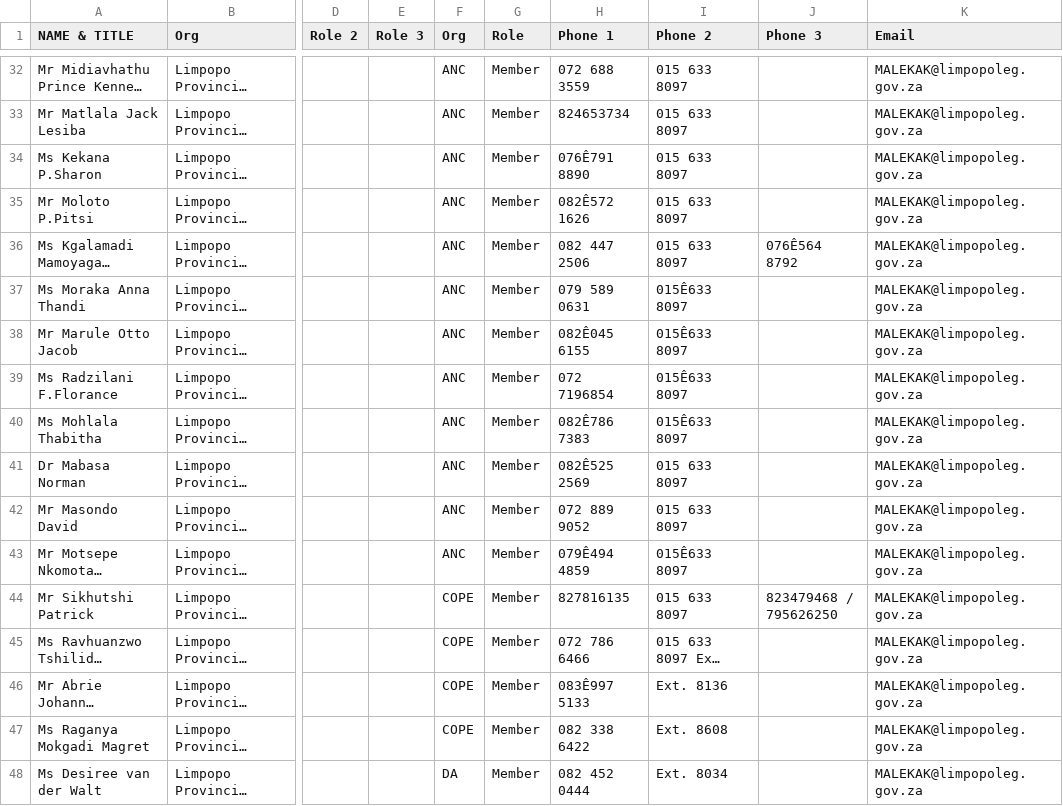
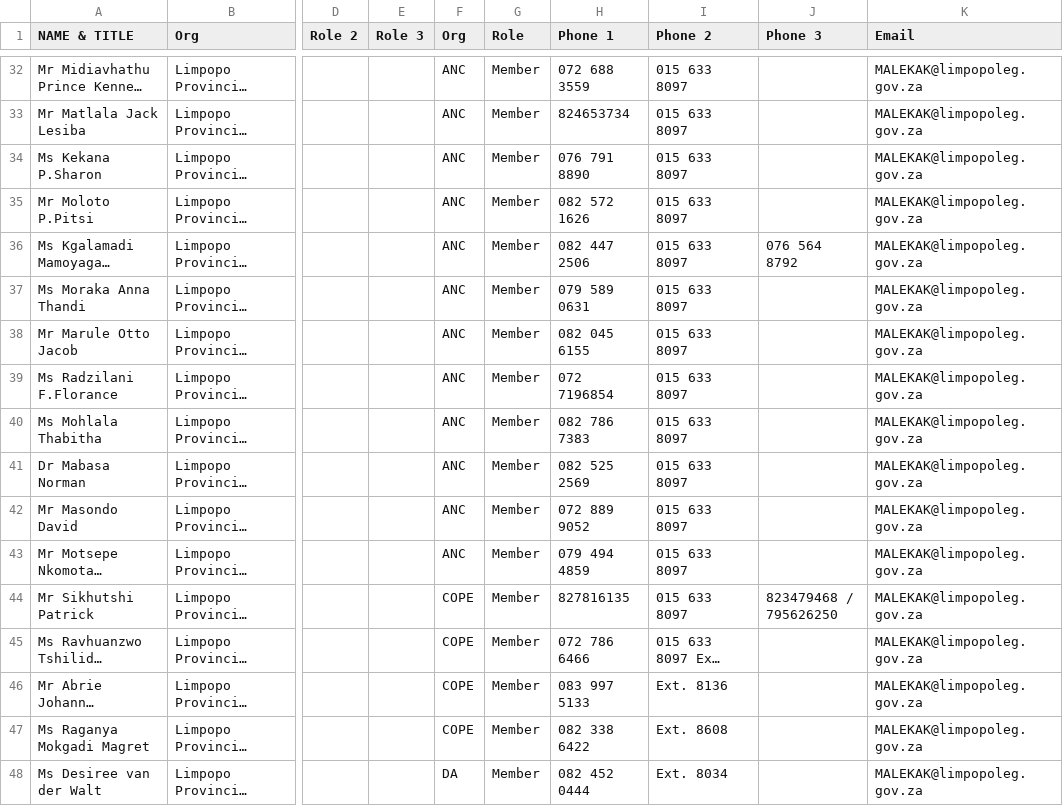
Before and after one commit to mysociety/pombola, a CSV file: pombola/south_africa/data/legislature_members/limpopo.csv, drawn as a sheet; only a part is shown, gaps mark what is left out; long unchanged cells end in …; the diff covers the shown part only; the diff names each change by its address in the sheet, - before the commit and + after, or states it on an @@ line.

Commit message:
Correct some details so that the import does not conflict with existing entries

```diff
--- a/pombola/south_africa/data/legislature_members/limpopo.csv
+++ b/pombola/south_africa/data/legislature_members/limpopo.csv
-H34 (Phone 1): 076Ê791 8890
+H34 (Phone 1): 076 791 8890
-H35 (Phone 1): 082Ê572 1626
+H35 (Phone 1): 082 572 1626
-J36 (Phone 3): 076Ê564 8792
+J36 (Phone 3): 076 564 8792
-I37:I40 (Phone 2): 015Ê633 8097
+I37:I40 (Phone 2): 015 633 8097
-H38 (Phone 1): 082Ê045 6155
+H38 (Phone 1): 082 045 6155
-H40 (Phone 1): 082Ê786 7383
+H40 (Phone 1): 082 786 7383
-H41 (Phone 1): 082Ê525 2569
+H41 (Phone 1): 082 525 2569
-H43 (Phone 1): 079Ê494 4859
+H43 (Phone 1): 079 494 4859
-I43 (Phone 2): 015Ê633 8097
+I43 (Phone 2): 015 633 8097
-H46 (Phone 1): 083Ê997 5133
+H46 (Phone 1): 083 997 5133
```
Also changed, not shown: 10 edited cells elsewhere in this file, pombola/south_africa/data/legislature_members/limpopo_positions.csv, 2 other files.
